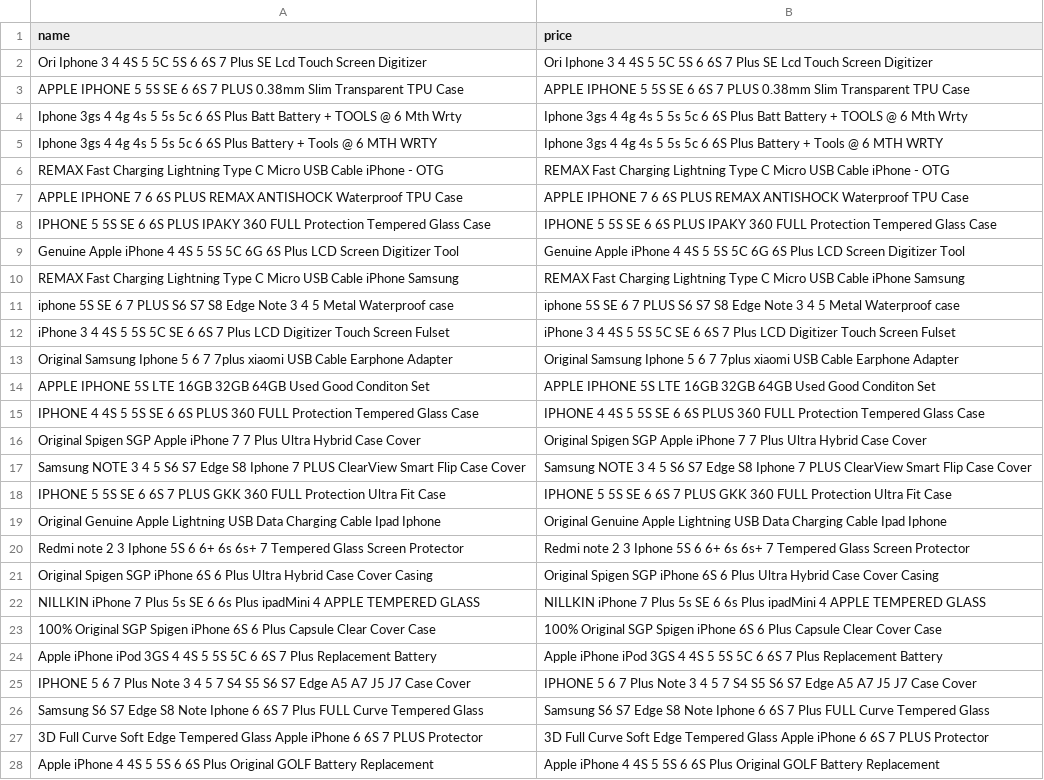
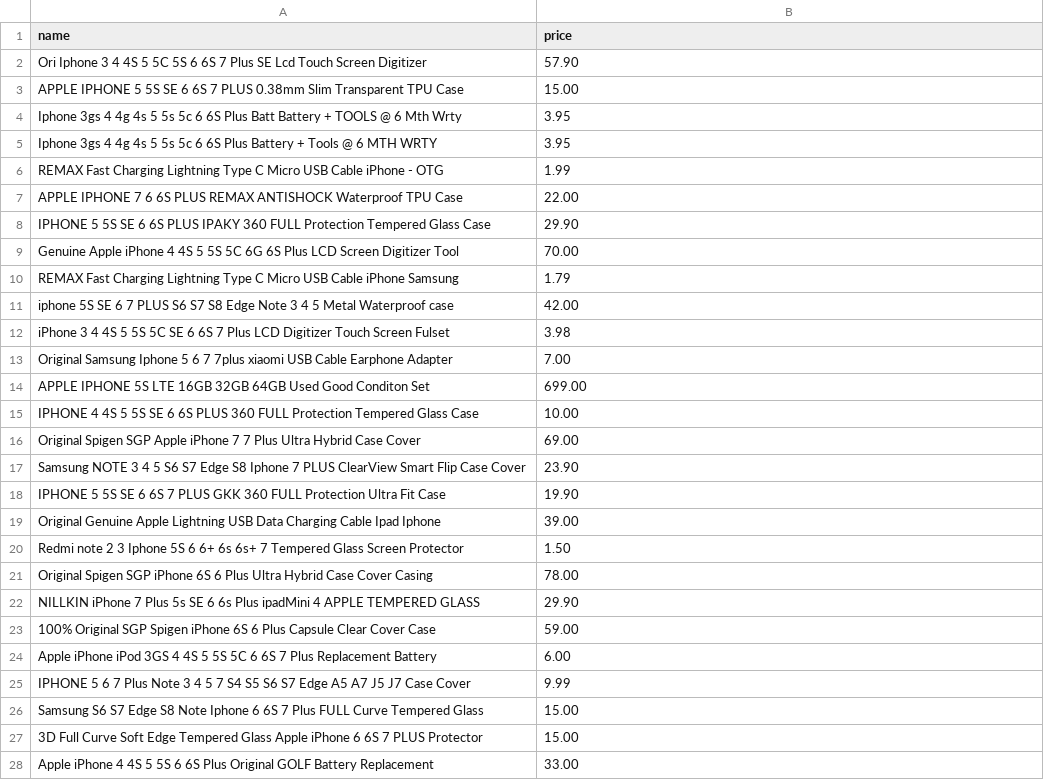
Before and after one commit to liangwei85/EDS-Assignment3, a CSV file: output.csv, drawn as a sheet; only a part is shown; the diff covers the shown part only.

Commit message:
updates

```diff
--- a/output.csv
+++ b/output.csv
@@ -1,28 +1,28 @@
 name,price
-Ori Iphone 3 4 4S 5 5C 5S 6 6S 7 Plus SE Lcd Touch Screen Digitizer,Ori Iphone 3 4 4S 5 5C 5S 6 6S 7 Plus SE Lcd Touch Screen Digitizer
-APPLE IPHONE 5 5S SE 6 6S 7 PLUS 0.38mm Slim Transparent TPU Case,APPLE IPHONE 5 5S SE 6 6S 7 PLUS 0.38mm Slim Transparent TPU Case
-Iphone 3gs 4 4g 4s 5 5s 5c 6 6S Plus Batt Battery + TOOLS @ 6 Mth Wrty,Iphone 3gs 4 4g 4s 5 5s 5c 6 6S Plus Batt Battery + TOOLS @ 6 Mth Wrty
-Iphone 3gs 4 4g 4s 5 5s 5c 6 6S Plus Battery + Tools @ 6 MTH WRTY,Iphone 3gs 4 4g 4s 5 5s 5c 6 6S Plus Battery + Tools @ 6 MTH WRTY
-REMAX Fast Charging Lightning Type C Micro USB Cable iPhone - OTG,REMAX Fast Charging Lightning Type C Micro USB Cable iPhone - OTG
-APPLE IPHONE 7 6 6S PLUS REMAX ANTISHOCK Waterproof TPU Case,APPLE IPHONE 7 6 6S PLUS REMAX ANTISHOCK Waterproof TPU Case
-IPHONE 5 5S SE 6 6S PLUS IPAKY 360 FULL Protection Tempered Glass Case,IPHONE 5 5S SE 6 6S PLUS IPAKY 360 FULL Protection Tempered Glass Case
-Genuine Apple iPhone 4 4S 5 5S 5C 6G 6S Plus LCD Screen Digitizer Tool,Genuine Apple iPhone 4 4S 5 5S 5C 6G 6S Plus LCD Screen Digitizer Tool
-REMAX Fast Charging Lightning Type C Micro USB Cable iPhone Samsung,REMAX Fast Charging Lightning Type C Micro USB Cable iPhone Samsung
-iphone 5S SE 6 7 PLUS S6 S7 S8 Edge Note 3 4 5 Metal Waterproof case,iphone 5S SE 6 7 PLUS S6 S7 S8 Edge Note 3 4 5 Metal Waterproof case
-iPhone 3 4 4S 5 5S 5C SE 6 6S 7 Plus LCD Digitizer Touch Screen Fulset,iPhone 3 4 4S 5 5S 5C SE 6 6S 7 Plus LCD Digitizer Touch Screen Fulset
-Original Samsung Iphone 5 6 7 7plus xiaomi USB Cable Earphone Adapter,Original Samsung Iphone 5 6 7 7plus xiaomi USB Cable Earphone Adapter
-APPLE IPHONE 5S LTE 16GB 32GB 64GB Used Good Conditon Set,APPLE IPHONE 5S LTE 16GB 32GB 64GB Used Good Conditon Set
-IPHONE 4 4S 5 5S SE 6 6S PLUS 360 FULL Protection Tempered Glass Case,IPHONE 4 4S 5 5S SE 6 6S PLUS 360 FULL Protection Tempered Glass Case
-Original Spigen SGP Apple iPhone 7 7 Plus Ultra Hybrid Case Cover ,Original Spigen SGP Apple iPhone 7 7 Plus Ultra Hybrid Case Cover
-Samsung NOTE 3 4 5 S6 S7 Edge S8 Iphone 7 PLUS ClearView Smart Flip Case Cover,Samsung NOTE 3 4 5 S6 S7 Edge S8 Iphone 7 PLUS ClearView Smart Flip Case Cover
-IPHONE 5 5S SE 6 6S 7 PLUS GKK 360 FULL Protection Ultra Fit Case,IPHONE 5 5S SE 6 6S 7 PLUS GKK 360 FULL Protection Ultra Fit Case
-Original Genuine Apple Lightning USB Data Charging Cable Ipad Iphone,Original Genuine Apple Lightning USB Data Charging Cable Ipad Iphone
-Redmi note 2 3 Iphone 5S 6 6+ 6s 6s+ 7 Tempered Glass Screen Protector,Redmi note 2 3 Iphone 5S 6 6+ 6s 6s+ 7 Tempered Glass Screen Protector
-Original Spigen SGP iPhone 6S 6 Plus Ultra Hybrid Case Cover Casing,Original Spigen SGP iPhone 6S 6 Plus Ultra Hybrid Case Cover Casing
-NILLKIN iPhone 7 Plus 5s SE 6 6s Plus ipadMini 4 APPLE TEMPERED GLASS,NILLKIN iPhone 7 Plus 5s SE 6 6s Plus ipadMini 4 APPLE TEMPERED GLASS
-100% Original SGP Spigen iPhone 6S 6 Plus Capsule Clear Cover Case,100% Original SGP Spigen iPhone 6S 6 Plus Capsule Clear Cover Case
-Apple iPhone iPod 3GS 4 4S 5 5S 5C 6 6S 7 Plus Replacement Battery,Apple iPhone iPod 3GS 4 4S 5 5S 5C 6 6S 7 Plus Replacement Battery
-IPHONE 5 6 7 Plus Note 3 4 5 7 S4 S5 S6 S7 Edge A5 A7 J5 J7 Case Cover,IPHONE 5 6 7 Plus Note 3 4 5 7 S4 S5 S6 S7 Edge A5 A7 J5 J7 Case Cover
-Samsung S6 S7 Edge S8 Note Iphone 6 6S 7 Plus FULL Curve Tempered Glass,Samsung S6 S7 Edge S8 Note Iphone 6 6S 7 Plus FULL Curve Tempered Glass
-3D Full Curve Soft Edge Tempered Glass Apple iPhone 6 6S 7 PLUS Protector,3D Full Curve Soft Edge Tempered Glass Apple iPhone 6 6S 7 PLUS Protector
-Apple iPhone 4 4S 5 5S 6 6S Plus Original GOLF Battery Replacement,Apple iPhone 4 4S 5 5S 6 6S Plus Original GOLF Battery Replacement
+Ori Iphone 3 4 4S 5 5C 5S 6 6S 7 Plus SE Lcd Touch Screen Digitizer,57.90
+APPLE IPHONE 5 5S SE 6 6S 7 PLUS 0.38mm Slim Transparent TPU Case,15.00
+Iphone 3gs 4 4g 4s 5 5s 5c 6 6S Plus Batt Battery + TOOLS @ 6 Mth Wrty,3.95
+Iphone 3gs 4 4g 4s 5 5s 5c 6 6S Plus Battery + Tools @ 6 MTH WRTY,3.95
+REMAX Fast Charging Lightning Type C Micro USB Cable iPhone - OTG,1.99
+APPLE IPHONE 7 6 6S PLUS REMAX ANTISHOCK Waterproof TPU Case,22.00
+IPHONE 5 5S SE 6 6S PLUS IPAKY 360 FULL Protection Tempered Glass Case,29.90
+Genuine Apple iPhone 4 4S 5 5S 5C 6G 6S Plus LCD Screen Digitizer Tool,70.00
+REMAX Fast Charging Lightning Type C Micro USB Cable iPhone Samsung,1.79
+iphone 5S SE 6 7 PLUS S6 S7 S8 Edge Note 3 4 5 Metal Waterproof case,42.00
+iPhone 3 4 4S 5 5S 5C SE 6 6S 7 Plus LCD Digitizer Touch Screen Fulset,3.98
+Original Samsung Iphone 5 6 7 7plus xiaomi USB Cable Earphone Adapter,7.00
+APPLE IPHONE 5S LTE 16GB 32GB 64GB Used Good Conditon Set,699.00
+IPHONE 4 4S 5 5S SE 6 6S PLUS 360 FULL Protection Tempered Glass Case,10.00
+Original Spigen SGP Apple iPhone 7 7 Plus Ultra Hybrid Case Cover ,69.00
+Samsung NOTE 3 4 5 S6 S7 Edge S8 Iphone 7 PLUS ClearView Smart Flip Case Cover,23.90
+IPHONE 5 5S SE 6 6S 7 PLUS GKK 360 FULL Protection Ultra Fit Case,19.90
+Original Genuine Apple Lightning USB Data Charging Cable Ipad Iphone,39.00
+Redmi note 2 3 Iphone 5S 6 6+ 6s 6s+ 7 Tempered Glass Screen Protector,1.50
+Original Spigen SGP iPhone 6S 6 Plus Ultra Hybrid Case Cover Casing,78.00
+NILLKIN iPhone 7 Plus 5s SE 6 6s Plus ipadMini 4 APPLE TEMPERED GLASS,29.90
+100% Original SGP Spigen iPhone 6S 6 Plus Capsule Clear Cover Case,59.00
+Apple iPhone iPod 3GS 4 4S 5 5S 5C 6 6S 7 Plus Replacement Battery,6.00
+IPHONE 5 6 7 Plus Note 3 4 5 7 S4 S5 S6 S7 Edge A5 A7 J5 J7 Case Cover,9.99
+Samsung S6 S7 Edge S8 Note Iphone 6 6S 7 Plus FULL Curve Tempered Glass,15.00
+3D Full Curve Soft Edge Tempered Glass Apple iPhone 6 6S 7 PLUS Protector,15.00
+Apple iPhone 4 4S 5 5S 6 6S Plus Original GOLF Battery Replacement,33.00
```
Also changed, not shown: 33 edited cells elsewhere in this file.
